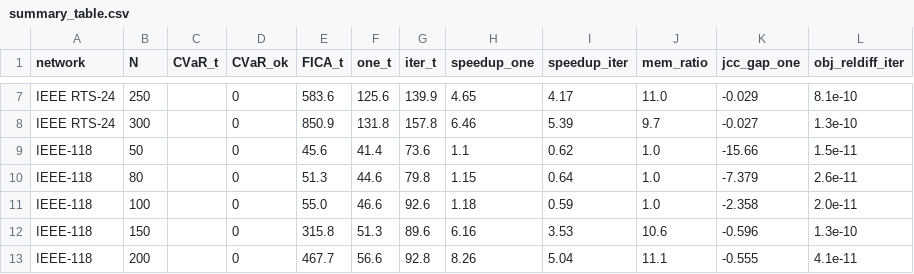
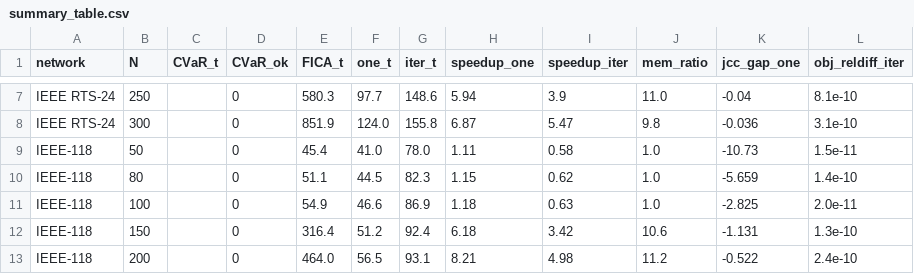
Before and after one commit to FanBitS/EIFICA-for-Pv, a CSV file: result_vis/summary_table.csv, drawn as a sheet; only a part is shown, gaps mark what is left out; removed rows and columns are numbered as before the commit, all else as after; the diff covers the shown part only; the diff names each change by its address in the sheet, - before the commit and + after, or states it on an @@ line.

```diff
--- a/result_vis/summary_table.csv
+++ b/result_vis/summary_table.csv
-E7 (FICA_t): 583.6
+E7 (FICA_t): 580.3
-F7 (one_t): 125.6
+F7 (one_t): 97.7
-G7 (iter_t): 139.9
+G7 (iter_t): 148.6
-H7 (speedup_one): 4.65
+H7 (speedup_one): 5.94
-I7 (speedup_iter): 4.17
+I7 (speedup_iter): 3.9
-K7 (jcc_gap_one): -0.029
+K7 (jcc_gap_one): -0.04
-row 8: IEEE RTS-24 | 300 |  | 0 | 850.9 | 131.8 | 157.8 | 6.46 | 5.39 | 9.7 | -0.027 | 1.3e-10
+row 8: IEEE RTS-24 | 300 |  | 0 | 851.9 | 124.0 | 155.8 | 6.87 | 5.47 | 9.8 | -0.036 | 3.1e-10
-E9 (FICA_t): 45.6
+E9 (FICA_t): 45.4
-F9 (one_t): 41.4
+F9 (one_t): 41.0
-G9 (iter_t): 73.6
+G9 (iter_t): 78.0
-H9 (speedup_one): 1.1
+H9 (speedup_one): 1.11
-I9 (speedup_iter): 0.62
+I9 (speedup_iter): 0.58
-K9 (jcc_gap_one): -15.66
+K9 (jcc_gap_one): -10.73
-E10 (FICA_t): 51.3
+E10 (FICA_t): 51.1
-F10 (one_t): 44.6
+F10 (one_t): 44.5
-G10 (iter_t): 79.8
+G10 (iter_t): 82.3
-I10 (speedup_iter): 0.64
+I10 (speedup_iter): 0.62
-K10 (jcc_gap_one): -7.379
+K10 (jcc_gap_one): -5.659
-L10 (obj_reldiff_iter): 2.6e-11
+L10 (obj_reldiff_iter): 1.4e-10
-E11 (FICA_t): 55.0
+E11 (FICA_t): 54.9
-G11 (iter_t): 92.6
+G11 (iter_t): 86.9
-I11 (speedup_iter): 0.59
+I11 (speedup_iter): 0.63
-K11 (jcc_gap_one): -2.358
+K11 (jcc_gap_one): -2.825
-E12 (FICA_t): 315.8
+E12 (FICA_t): 316.4
-F12 (one_t): 51.3
+F12 (one_t): 51.2
-G12 (iter_t): 89.6
+G12 (iter_t): 92.4
-H12 (speedup_one): 6.16
+H12 (speedup_one): 6.18
-I12 (speedup_iter): 3.53
+I12 (speedup_iter): 3.42
-K12 (jcc_gap_one): -0.596
+K12 (jcc_gap_one): -1.131
-row 13: IEEE-118 | 200 |  | 0 | 467.7 | 56.6 | 92.8 | 8.26 | 5.04 | 11.1 | -0.555 | 4.1e-11
+row 13: IEEE-118 | 200 |  | 0 | 464.0 | 56.5 | 93.1 | 8.21 | 4.98 | 11.2 | -0.522 | 2.4e-10
```
Also changed, not shown: 45 edited cells elsewhere in this file, 46 other files.
